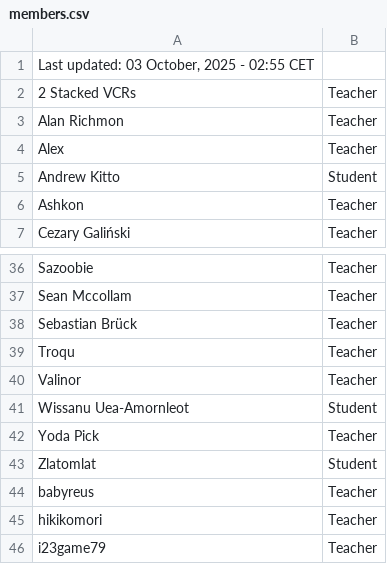
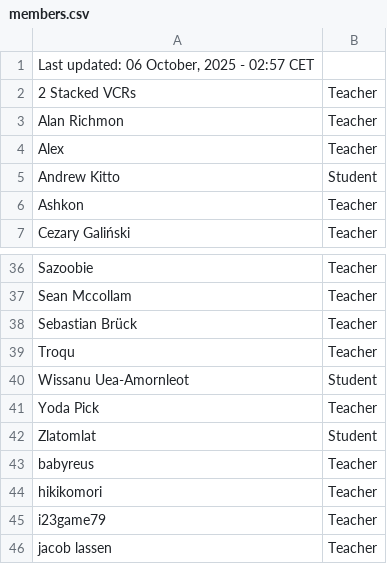
Before and after one commit to SuIT-pub/Mind-the-School, a CSV file: game/members.csv, drawn as a sheet; only a part is shown, gaps mark what is left out; the shorter side is filled out with more unchanged rows.

Commit message:
BOT:Updated members.csv

```diff
--- a/game/members.csv
+++ b/game/members.csv
@@ -1,2 +1,2 @@
-Last updated: 03 October, 2025 - 02:55 CET
+Last updated: 06 October, 2025 - 02:57 CET
 2 Stacked VCRs;Teacher
@@ -39,3 +39,2 @@ Sebastian Brück;Teacher
 Troqu;Teacher
-Valinor;Teacher
 Wissanu Uea-Amornleot;Student
```
